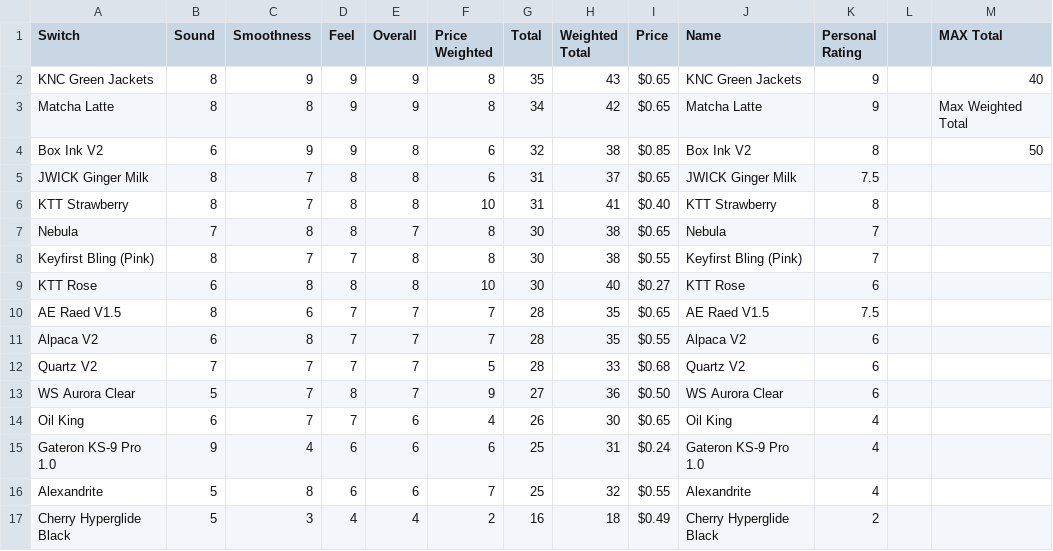
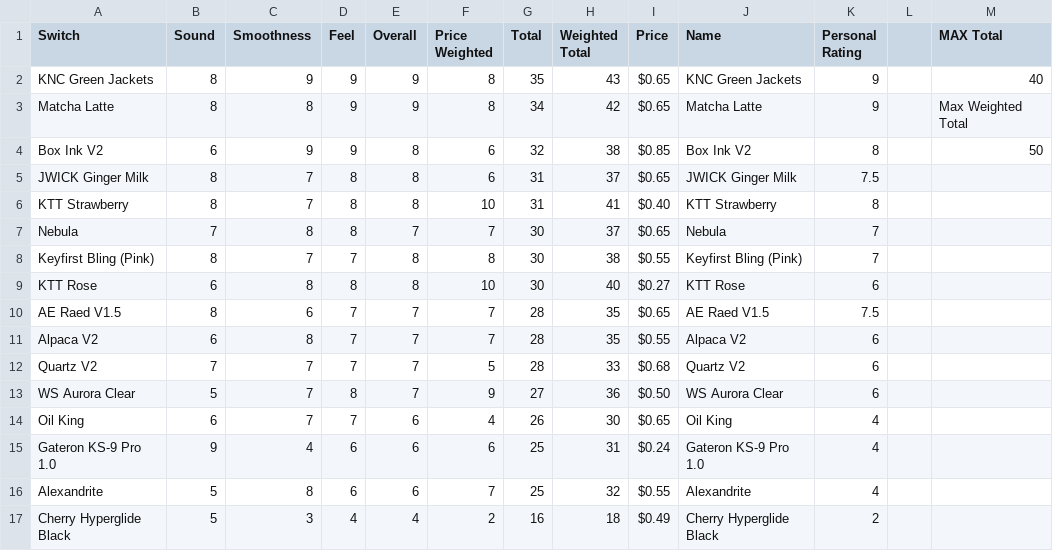
Before and after one commit to SiegeKeebs/Switch-Scores, a CSV file: Stock Switch Reviews - Summaries.csv, drawn as a sheet.

Commit message:
Add files via upload
Updated review of nebula

```diff
--- a/Stock Switch Reviews - Summaries.csv
+++ b/Stock Switch Reviews - Summaries.csv
@@ -6,3 +6,3 @@ JWICK Ginger Milk,8,7,8,8,6,31,37,$0.65,JWICK Ginger Milk,7.5,,
 KTT Strawberry,8,7,8,8,10,31,41,$0.40,KTT Strawberry,8,,
-Nebula,7,8,8,7,8,30,38,$0.65,Nebula,7,,
+Nebula,7,8,8,7,7,30,37,$0.65,Nebula,7,,
 Keyfirst Bling (Pink),8,7,7,8,8,30,38,$0.55,Keyfirst Bling (Pink),7,,
```
Also changed, not shown: 2 other files.
